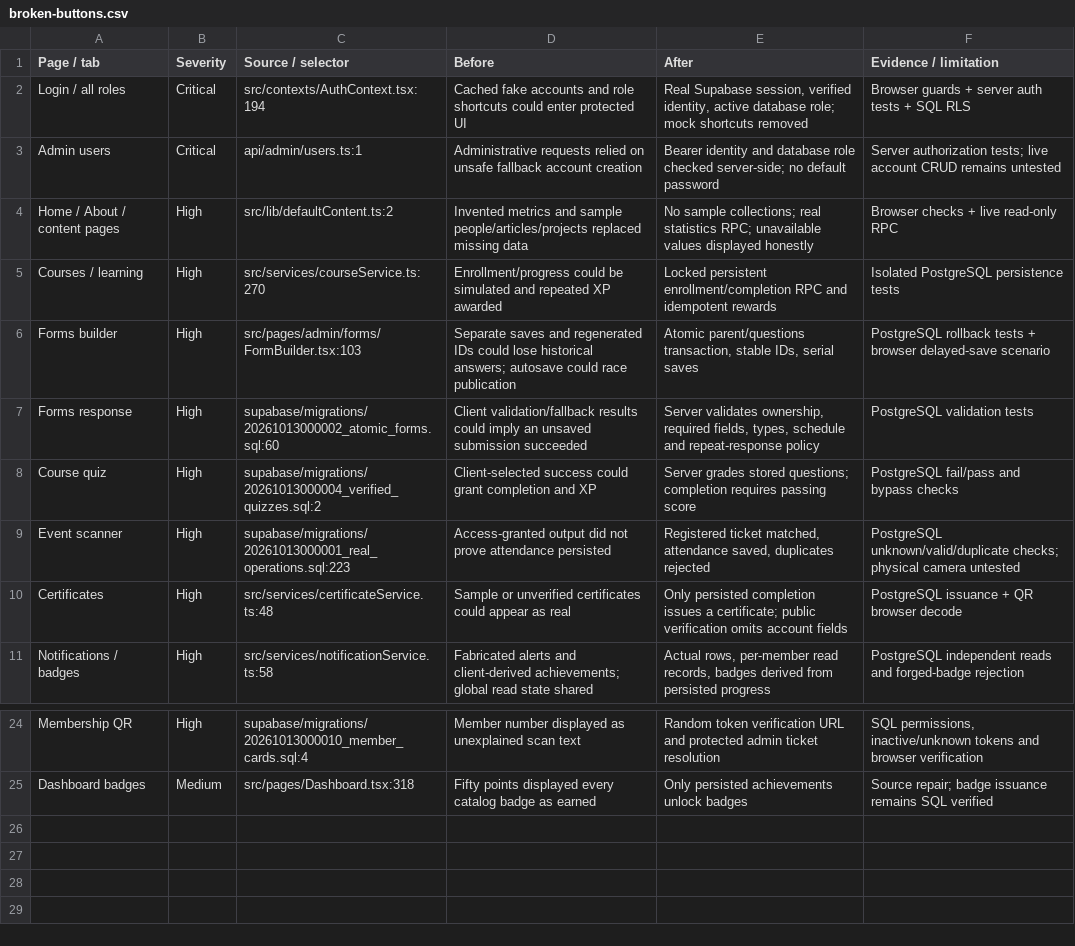
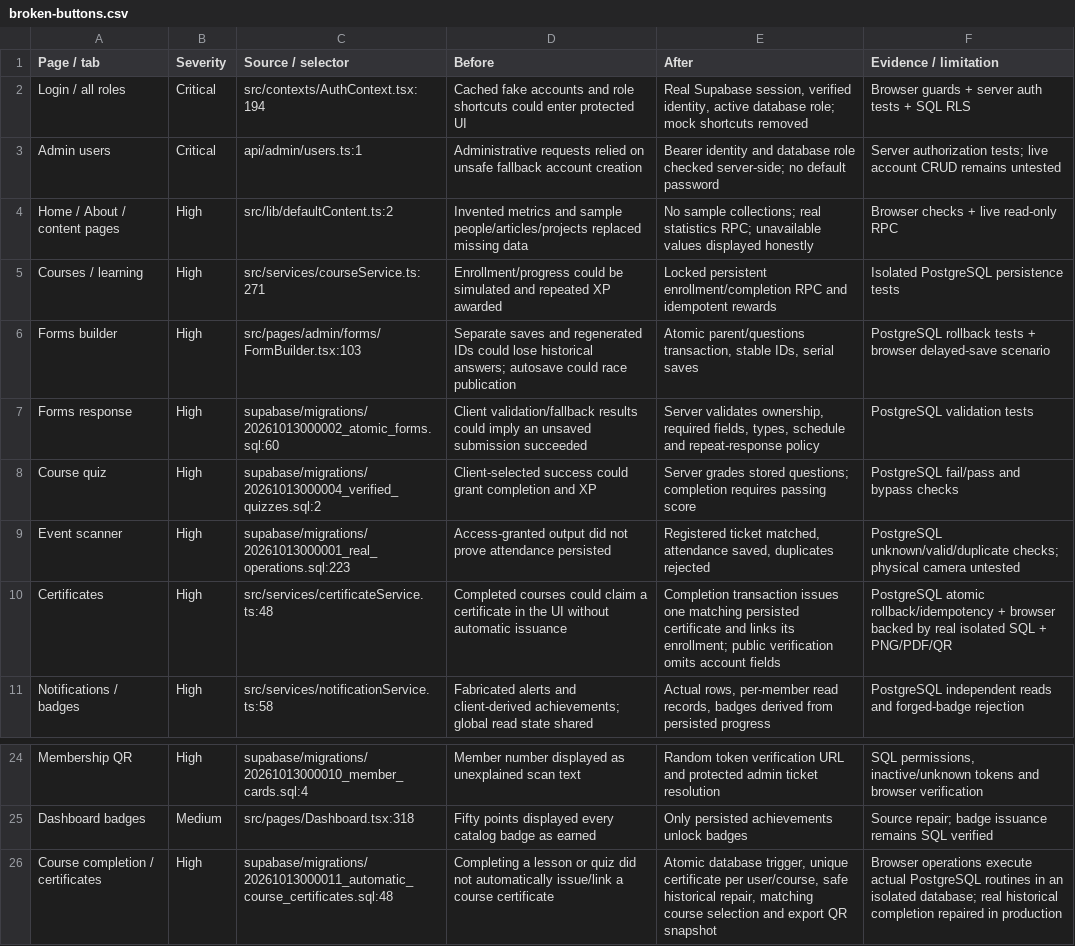
Before and after one commit to a-2m-a-r7/datacamp-student-club, a CSV file: qa-audit/broken-buttons.csv, drawn as a sheet; only a part is shown, gaps mark what is left out.

```diff
--- a/qa-audit/broken-buttons.csv
+++ b/qa-audit/broken-buttons.csv
@@ -4,3 +4,3 @@
 "Home / About / content pages","High","src/lib/defaultContent.ts:2","Invented metrics and sample people/articles/projects replaced missing data","No sample collections; real statistics RPC; unavailable values displayed honestly","Browser checks + live read-only RPC"
-"Courses / learning","High","src/services/courseService.ts:270","Enrollment/progress could be simulated and repeated XP awarded","Locked persistent enrollment/completion RPC and idempotent rewards","Isolated PostgreSQL persistence tests"
+"Courses / learning","High","src/services/courseService.ts:271","Enrollment/progress could be simulated and repeated XP awarded","Locked persistent enrollment/completion RPC and idempotent rewards","Isolated PostgreSQL persistence tests"
 "Forms builder","High","src/pages/admin/forms/FormBuilder.tsx:103","Separate saves and regenerated IDs could lose historical answers; autosave could race publication","Atomic parent/questions transaction, stable IDs, serial saves","PostgreSQL rollback tests + browser delayed-save scenario"
@@ -9,3 +9,3 @@
 "Event scanner","High","supabase/migrations/20261013000001_real_operations.sql:223","Access-granted output did not prove attendance persisted","Registered ticket matched, attendance saved, duplicates rejected","PostgreSQL unknown/valid/duplicate checks; physical camera untested"
-"Certificates","High","src/services/certificateService.ts:48","Sample or unverified certificates could appear as real","Only persisted completion issues a certificate; public verification omits account fields","PostgreSQL issuance + QR browser decode"
+"Certificates","High","src/services/certificateService.ts:48","Completed courses could claim a certificate in the UI without automatic issuance","Completion transaction issues one matching persisted certificate and links its enrollment; public verification omits account fields","PostgreSQL atomic rollback/idempotency + browser backed by real isolated SQL + PNG/PDF/QR"
 "Notifications / badges","High","src/services/notificationService.ts:58","Fabricated alerts and client-derived achievements; global read state shared","Actual rows, per-member read records, badges derived from persisted progress","PostgreSQL independent reads and forged-badge rejection"
@@ -25 +25,2 @@
 "Dashboard badges","Medium","src/pages/Dashboard.tsx:318","Fifty points displayed every catalog badge as earned","Only persisted achievements unlock badges","Source repair; badge issuance remains SQL verified"
+"Course completion / certificates","High","supabase/migrations/20261013000011_automatic_course_certificates.sql:48","Completing a lesson or quiz did not automatically issue/link a course certificate","Atomic database trigger, unique certificate per user/course, safe historical repair, matching course selection and export QR snapshot","Browser operations execute actual PostgreSQL routines in an isolated database; real historical completion repaired in production"
```
Also changed, not shown: qa-audit/tested-elements.csv, 22 other files.
